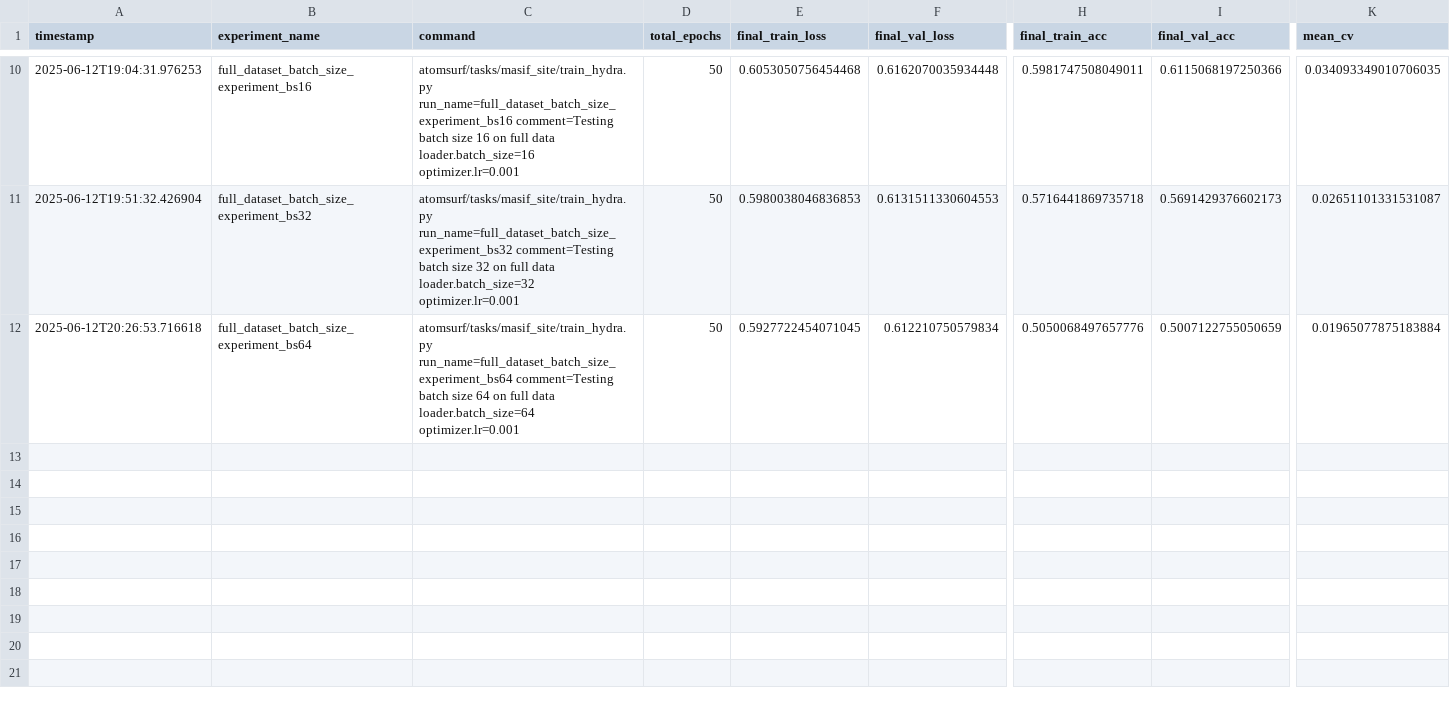
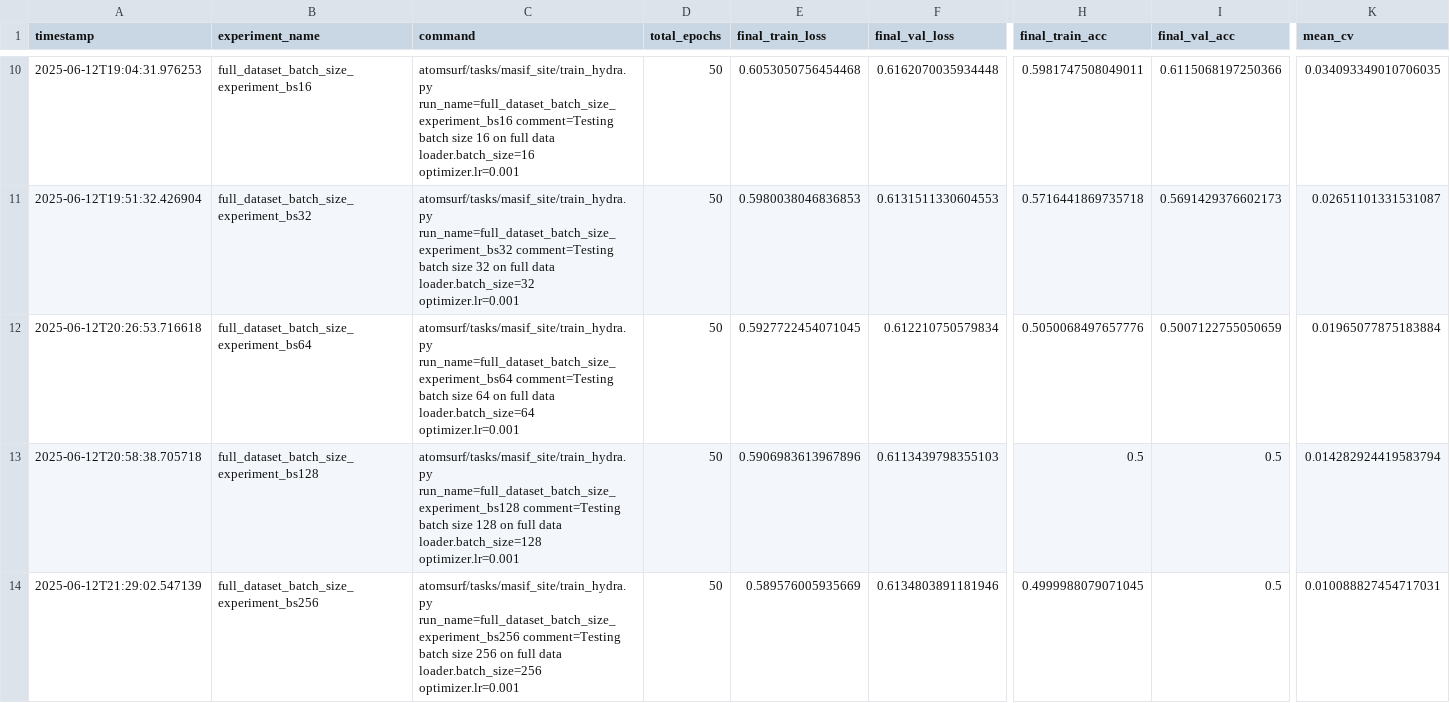
Before and after one commit to tamelenak/atomsurf, a CSV file: experiment_tracker.csv, drawn as a sheet; only a part is shown, gaps mark what is left out; rows hold the shown columns only; the diff names each change by its address in the sheet, - before the commit and + after, or states it on an @@ line.

```diff
--- a/experiment_tracker.csv
+++ b/experiment_tracker.csv
+row 13: 2025-06-12T20:58:38.705718 | full_dataset_batch_size_experiment_bs128 | atomsurf/tasks/masif_site/train_hydra.py run_name=full_dataset_batch_size_experiment_bs128 comment=Testing batch size 128 on full data loader.batch_size=128 optimizer.lr=0.001 | 50 | 0.5906983613967896 | 0.6113439798355103 | 0.5 | 0.5 | 0.014282924419583794
+row 14: 2025-06-12T21:29:02.547139 | full_dataset_batch_size_experiment_bs256 | atomsurf/tasks/masif_site/train_hydra.py run_name=full_dataset_batch_size_experiment_bs256 comment=Testing batch size 256 on full data loader.batch_size=256 optimizer.lr=0.001 | 50 | 0.589576005935669 | 0.6134803891181946 | 0.4999988079071045 | 0.5 | 0.010088827454717031
```
Also changed, not shown: 1 other file.
